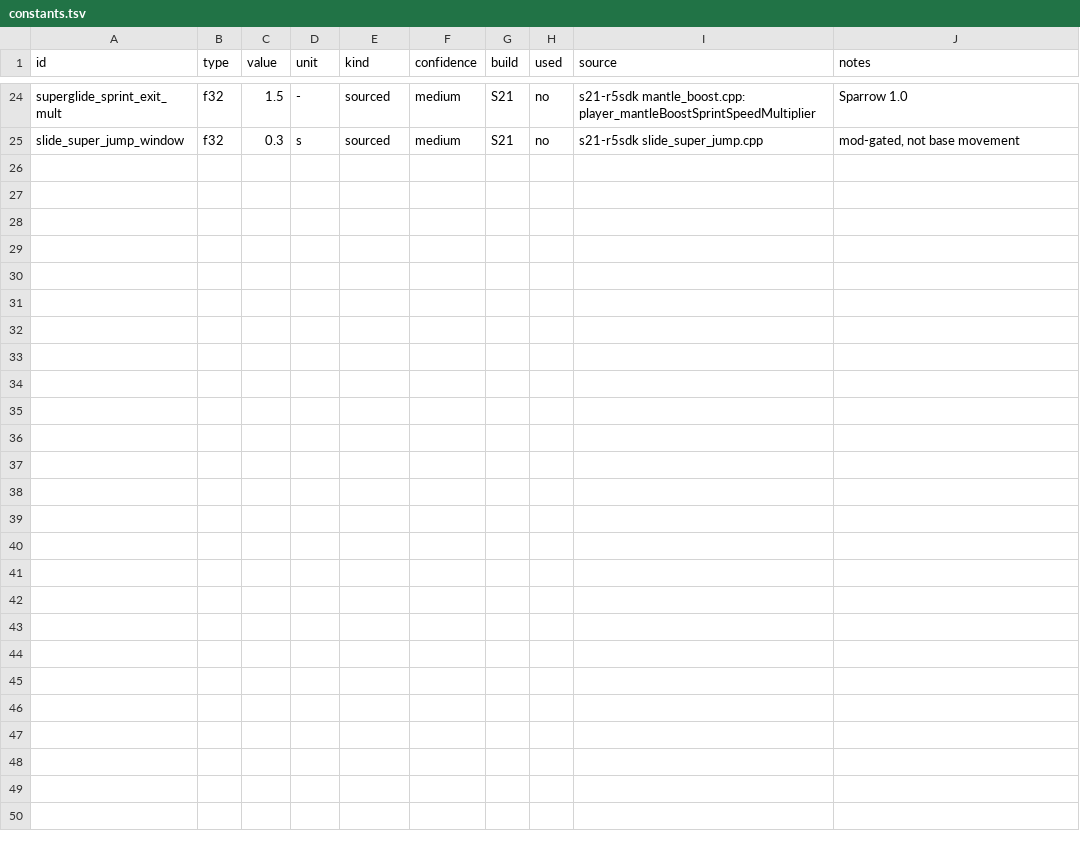
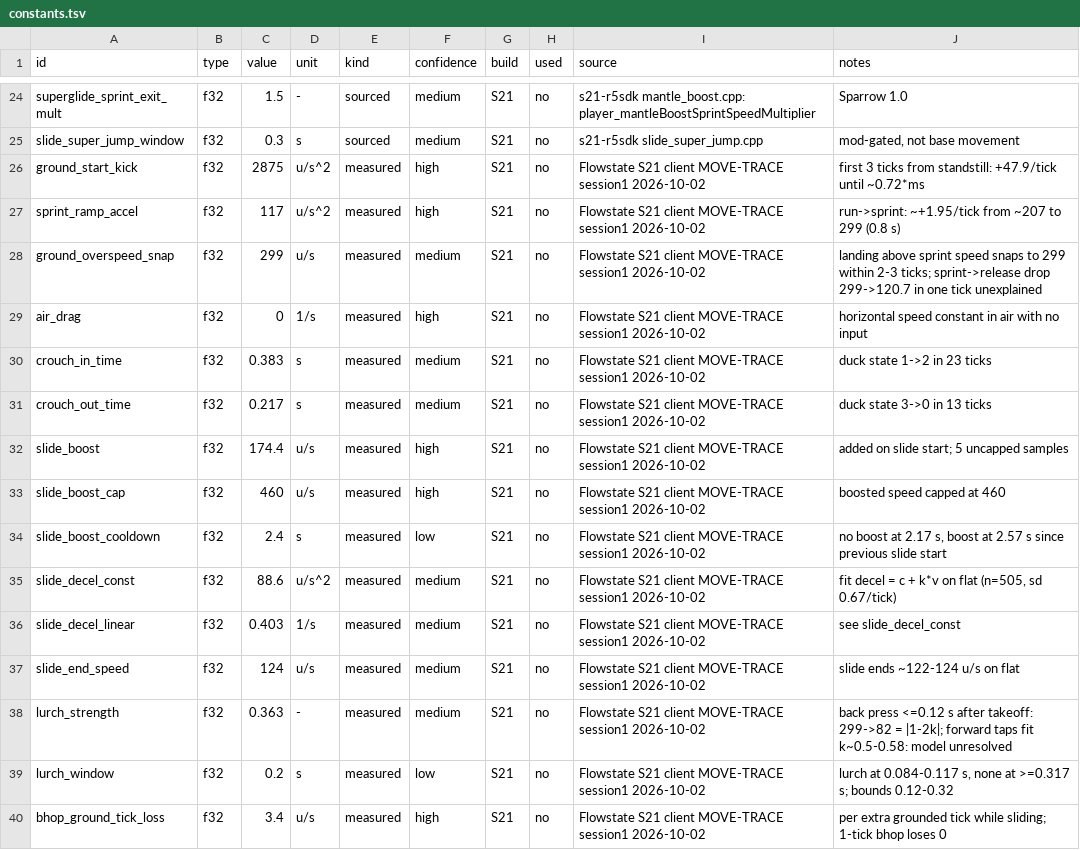
Before and after one commit to ixbh/ApexRuntime, a TSV file: sheets/constants.tsv, drawn as a sheet; only a part is shown, gaps mark what is left out; the diff covers the shown part only; the diff names each change by its address in the sheet, - before the commit and + after, or states it on an @@ line.

```diff
--- a/sheets/constants.tsv
+++ b/sheets/constants.tsv
+row 26: ground_start_kick | f32 | 2875 | u/s^2 | measured | high | S21 | no | Flowstate S21 client MOVE-TRACE session1 2026-10-02 | first 3 ticks from standstill: +47.9/tick until ~0.72*ms
+row 27: sprint_ramp_accel | f32 | 117 | u/s^2 | measured | high | S21 | no | Flowstate S21 client MOVE-TRACE session1 2026-10-02 | run->sprint: ~+1.95/tick from ~207 to 299 (0.8 s)
+row 28: ground_overspeed_snap | f32 | 299 | u/s | measured | medium | S21 | no | Flowstate S21 client MOVE-TRACE session1 2026-10-02 | landing above sprint speed snaps to 299 within 2-3 ticks; sprint->release drop 299->120.7 in one tick unexplained
+row 29: air_drag | f32 | 0 | 1/s | measured | high | S21 | no | Flowstate S21 client MOVE-TRACE session1 2026-10-02 | horizontal speed constant in air with no input
+row 30: crouch_in_time | f32 | 0.383 | s | measured | medium | S21 | no | Flowstate S21 client MOVE-TRACE session1 2026-10-02 | duck state 1->2 in 23 ticks
+row 31: crouch_out_time | f32 | 0.217 | s | measured | medium | S21 | no | Flowstate S21 client MOVE-TRACE session1 2026-10-02 | duck state 3->0 in 13 ticks
+row 32: slide_boost | f32 | 174.4 | u/s | measured | high | S21 | no | Flowstate S21 client MOVE-TRACE session1 2026-10-02 | added on slide start; 5 uncapped samples
+row 33: slide_boost_cap | f32 | 460 | u/s | measured | high | S21 | no | Flowstate S21 client MOVE-TRACE session1 2026-10-02 | boosted speed capped at 460
+row 34: slide_boost_cooldown | f32 | 2.4 | s | measured | low | S21 | no | Flowstate S21 client MOVE-TRACE session1 2026-10-02 | no boost at 2.17 s, boost at 2.57 s since previous slide start
+row 35: slide_decel_const | f32 | 88.6 | u/s^2 | measured | medium | S21 | no | Flowstate S21 client MOVE-TRACE session1 2026-10-02 | fit decel = c + k*v on flat (n=505, sd 0.67/tick)
+row 36: slide_decel_linear | f32 | 0.403 | 1/s | measured | medium | S21 | no | Flowstate S21 client MOVE-TRACE session1 2026-10-02 | see slide_decel_const
+row 37: slide_end_speed | f32 | 124 | u/s | measured | medium | S21 | no | Flowstate S21 client MOVE-TRACE session1 2026-10-02 | slide ends ~122-124 u/s on flat
+row 38: lurch_strength | f32 | 0.363 | - | measured | medium | S21 | no | Flowstate S21 client MOVE-TRACE session1 2026-10-02 | back press <=0.12 s after takeoff: 299->82 = |1-2k|; forward taps fit k~0.5-0.58: model unresolved
+row 39: lurch_window | f32 | 0.2 | s | measured | low | S21 | no | Flowstate S21 client MOVE-TRACE session1 2026-10-02 | lurch at 0.084-0.117 s, none at >=0.317 s; bounds 0.12-0.32
+row 40: bhop_ground_tick_loss | f32 | 3.4 | u/s | measured | high | S21 | no | Flowstate S21 client MOVE-TRACE session1 2026-10-02 | per extra grounded tick while sliding; 1-tick bhop loses 0
```
Also changed, not shown: 46 edited cells elsewhere in this file, sheets/mechanics.tsv, 4 other files.
